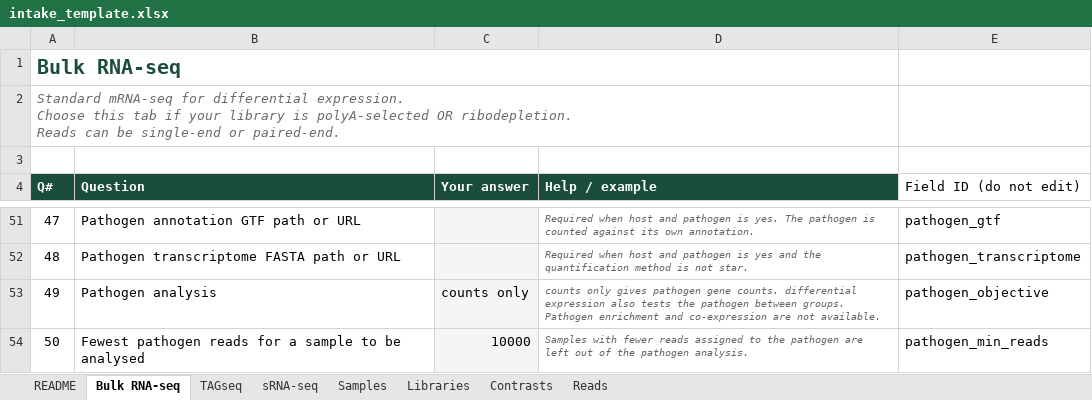
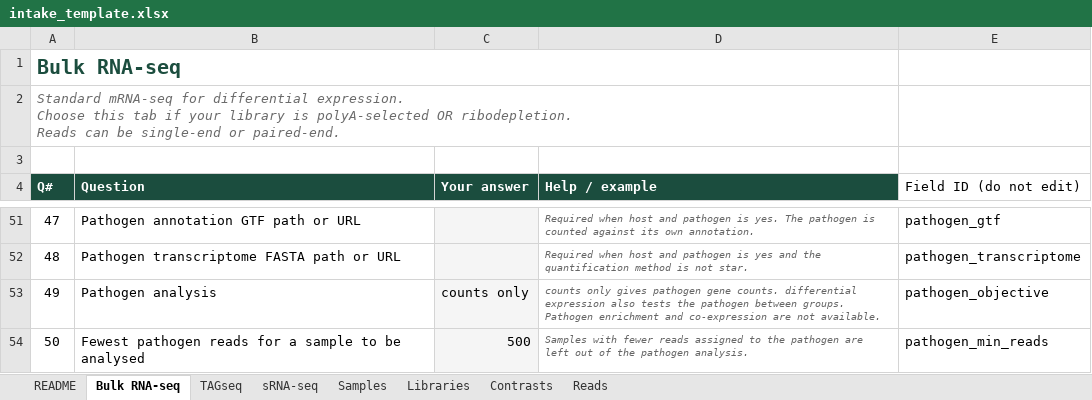
Before and after one commit to prem-p-singh/RNASeq-pipeline, an Excel workbook: intake_template.xlsx, sheet Bulk RNA-seq, drawn as a sheet; only a part is shown, gaps mark what is left out; values as stored, in another font and other column widths than the file's, no borders; the diff names each change by its address in the sheet, - before the commit and + after, or states it on an @@ line.

```diff
--- a/intake_template.xlsx (sheet Bulk RNA-seq)
+++ b/intake_template.xlsx (sheet Bulk RNA-seq)
-C54 (Your answer): 10000
+C54 (Your answer): 500
```
Also changed, not shown: 9 other files.
